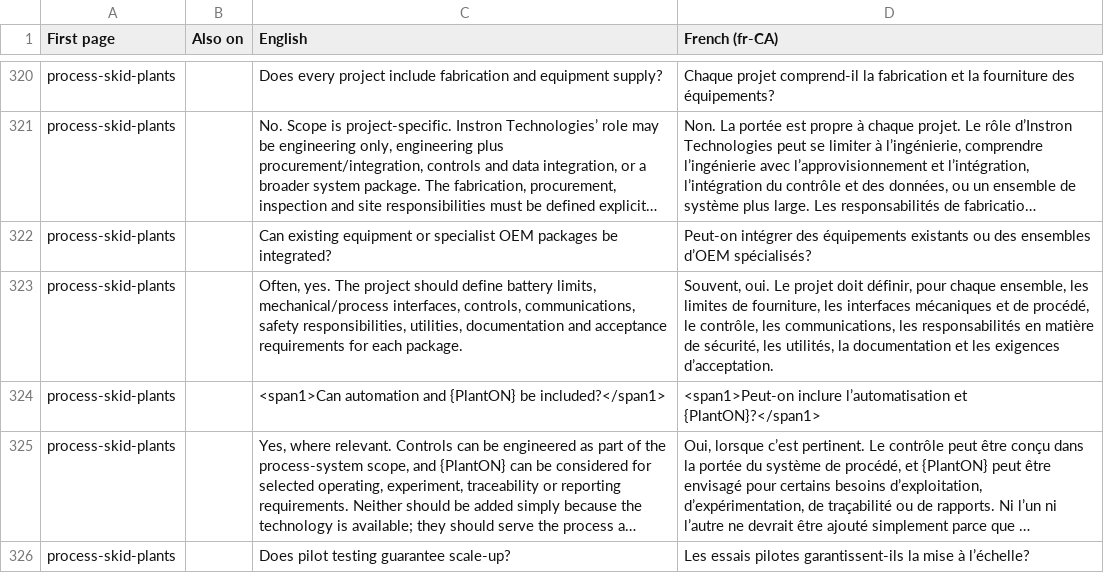
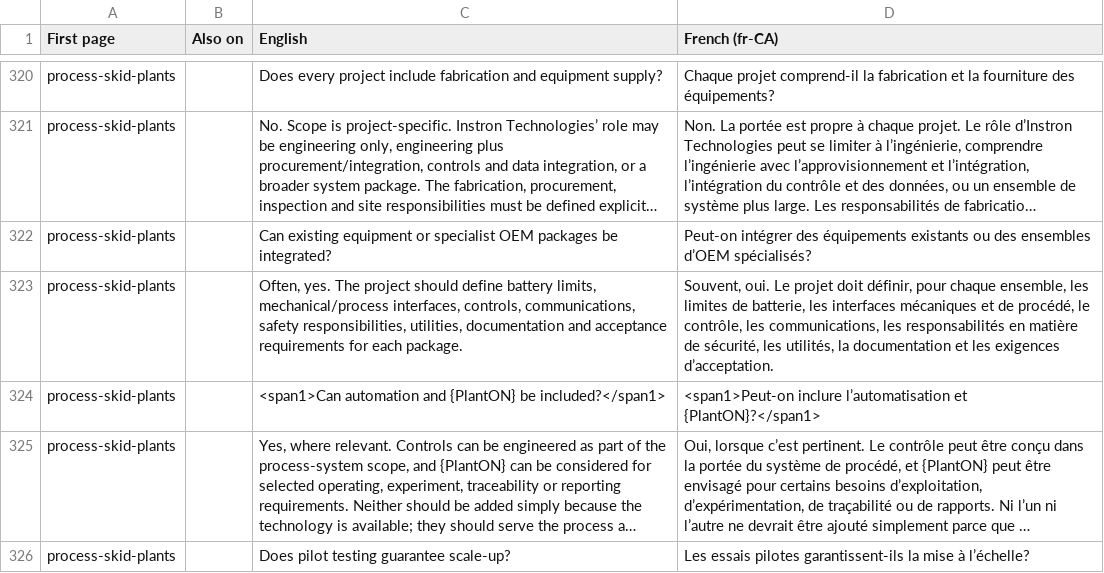
Before and after one commit to rbshirude-InstronTech/instron-website-preview, a CSV file: i18n/fr-CA-review.csv, drawn as a sheet; only a part is shown, gaps mark what is left out; long unchanged cells end in …; the diff covers the shown part only; the diff names each change by its address in the sheet, - before the commit and + after, or states it on an @@ line.

```diff
--- a/i18n/fr-CA-review.csv
+++ b/i18n/fr-CA-review.csv
-D323 (French (fr-CA)): …limites de fourniture, les interfaces…
+D323 (French (fr-CA)): …limites de batterie, les interfaces…
```
Also changed, not shown: 18 edited cells elsewhere in this file, 6 other files.
